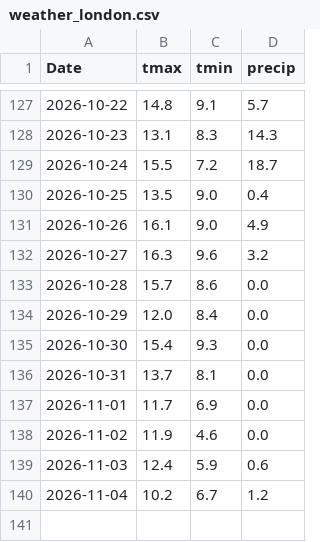
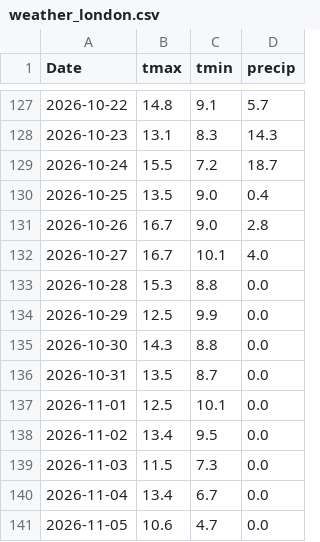
Before and after one commit to akastudiogdrive-droid/coin, a CSV file: data/context/weather_london.csv, drawn as a sheet; only a part is shown, gaps mark what is left out; the diff covers the shown part only.

```diff
--- a/data/context/weather_london.csv
+++ b/data/context/weather_london.csv
@@ -130,11 +130,12 @@ Date,tmax,tmin,precip
 2026-10-25,13.5,9.0,0.4
-2026-10-26,16.1,9.0,4.9
-2026-10-27,16.3,9.6,3.2
-2026-10-28,15.7,8.6,0.0
-2026-10-29,12.0,8.4,0.0
-2026-10-30,15.4,9.3,0.0
-2026-10-31,13.7,8.1,0.0
-2026-11-01,11.7,6.9,0.0
-2026-11-02,11.9,4.6,0.0
-2026-11-03,12.4,5.9,0.6
-2026-11-04,10.2,6.7,1.2
+2026-10-26,16.7,9.0,2.8
+2026-10-27,16.7,10.1,4.0
+2026-10-28,15.3,8.8,0.0
+2026-10-29,12.5,9.9,0.0
+2026-10-30,14.3,8.8,0.0
+2026-10-31,13.5,8.7,0.0
+2026-11-01,12.5,10.1,0.0
+2026-11-02,13.4,9.5,0.0
+2026-11-03,11.5,7.3,0.0
+2026-11-04,13.4,6.7,0.0
+2026-11-05,10.6,4.7,0.0
```
Also changed, not shown: 98 edited cells elsewhere in this file, data/prices/AMZN.csv, data/prices/CL_F.csv, 31 other files.
